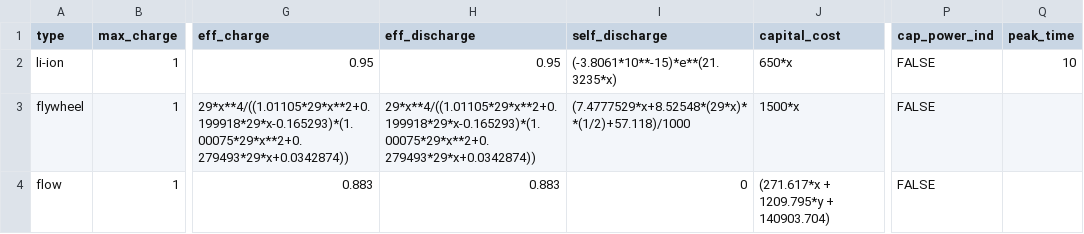
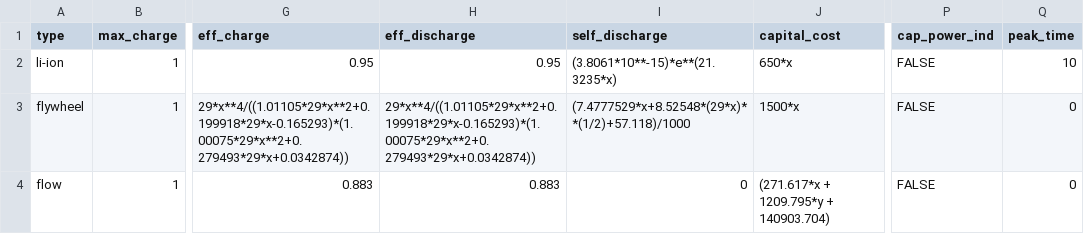
Before and after one commit to RegisterSalad/Microgrid_Storage_Module, a CSV file: data/energy_storage_devices_v6.csv, drawn as a sheet; only a part is shown, gaps mark what is left out; the diff names each change by its address in the sheet, - before the commit and + after, or states it on an @@ line.

Commit message:
Bug Fixes and action list updates

```diff
--- a/data/energy_storage_devices_v6.csv
+++ b/data/energy_storage_devices_v6.csv
-I2 (self_discharge): (-3.8061*10**-15)*e**(21.3235*x)
+I2 (self_discharge): (3.8061*10**-15)*e**(21.3235*x)
-Q3:Q4 (peak_time): (empty)
+Q3:Q4 (peak_time): 0
```
Also changed, not shown: 13 other files.
